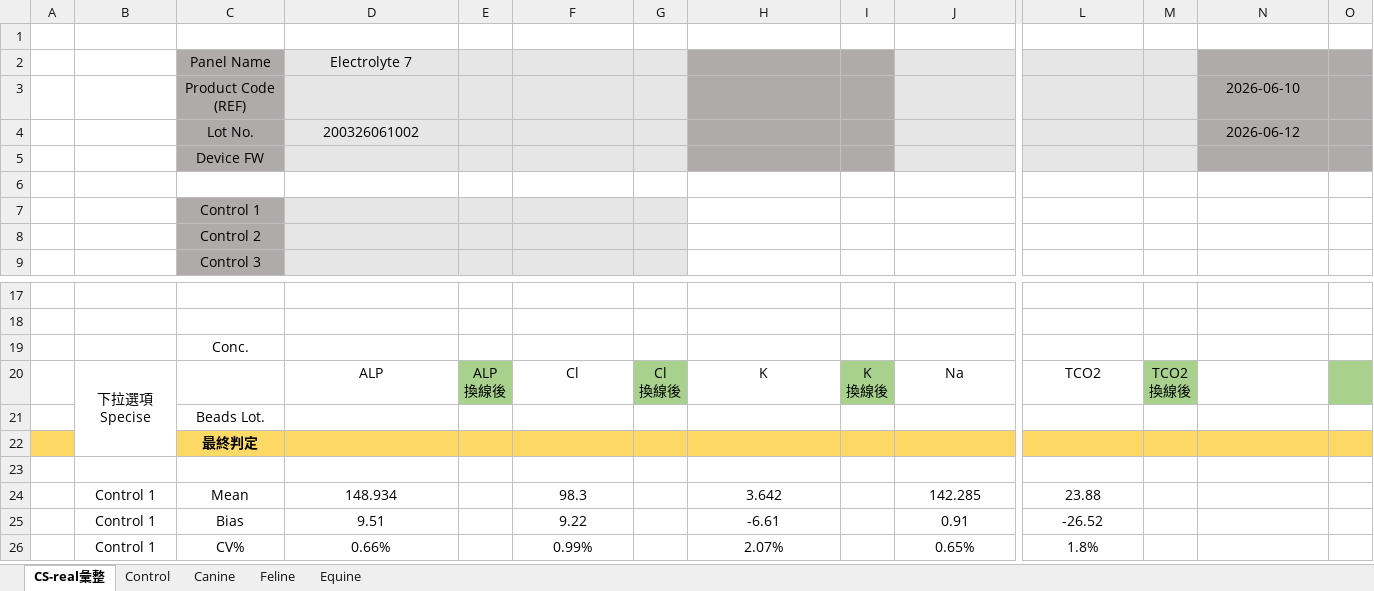
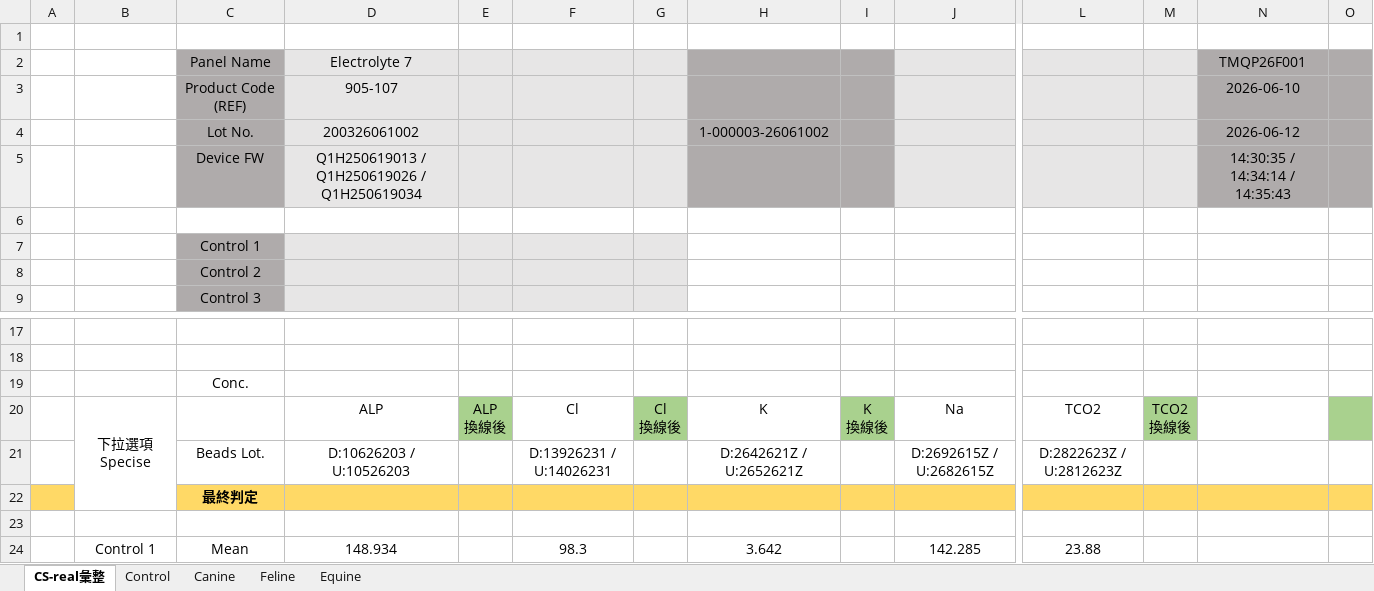
Before and after one commit to Kakukoju/qc-web-ipqc, an Excel workbook: tutti-qc-assayprocess/Excel-data/200326061002_260620.xlsx, sheet CS-real彙整, drawn as a sheet; only a part is shown, gaps mark what is left out; the shorter side is filled out with more unchanged rows; values as stored, in another font and other column widths than the file's, no borders; removed rows and columns are numbered as before the commit, all else as after; rows hold the shown columns only; the diff names each change by its address in the sheet, - before the commit and + after, or states it on an @@ line.

```diff
--- a/tutti-qc-assayprocess/Excel-data/200326061002_260620.xlsx (sheet CS-real彙整)
+++ b/tutti-qc-assayprocess/Excel-data/200326061002_260620.xlsx (sheet CS-real彙整)
-N2: (empty)
+N2: TMQP26F001
-D3: (empty)
+D3: 905-107
-H4: (empty)
+H4: 1-000003-26061002
-row 5:  |  | Device FW
+row 5:  |  | Device FW | Q1H250619013 / Q1H250619026 / Q1H250619034 |  |  |  |  |  |  |  |  | 14:30:35 / 14:34:14 / 14:35:43
-row 21:  |  | Beads Lot.
+row 21:  |  | Beads Lot. | D:10626203 / U:10526203 |  | D:13926231 / U:14026231 |  | D:2642621Z / U:2652621Z |  | D:2692615Z / U:2682615Z | D:2822623Z / U:2812623Z
```
Also changed, not shown: tutti-qc-assayprocess/Excel-data/100526061102&200526061102_260620.xlsx, tutti-qc-assayprocess/Excel-data/103226061801&203226061801_260620.xlsx, 13 other files.
